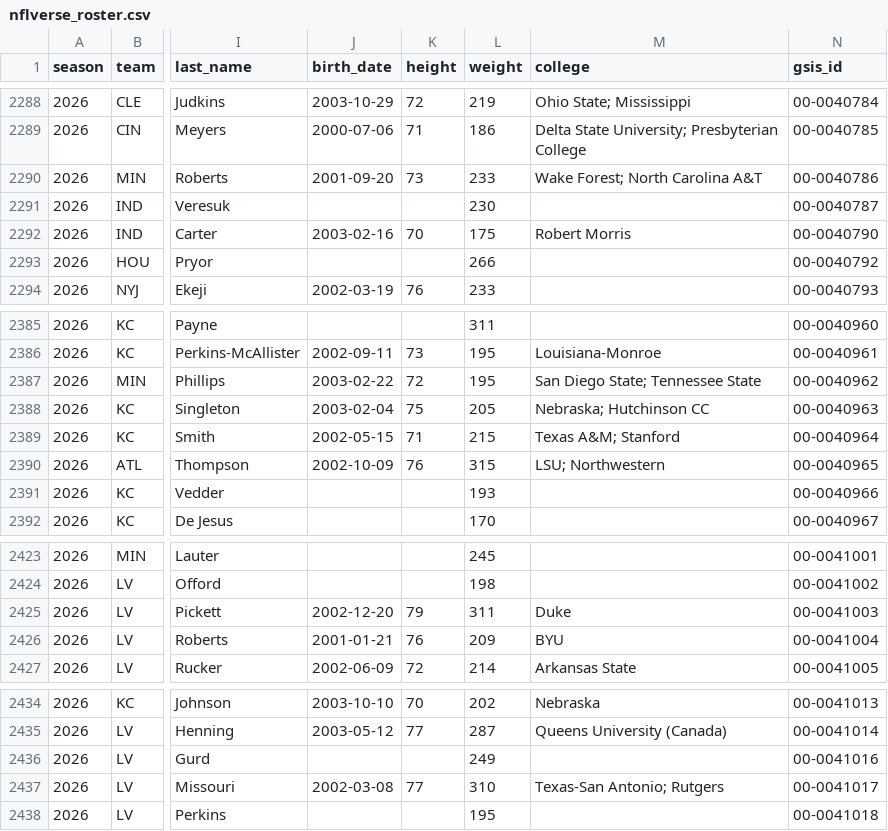
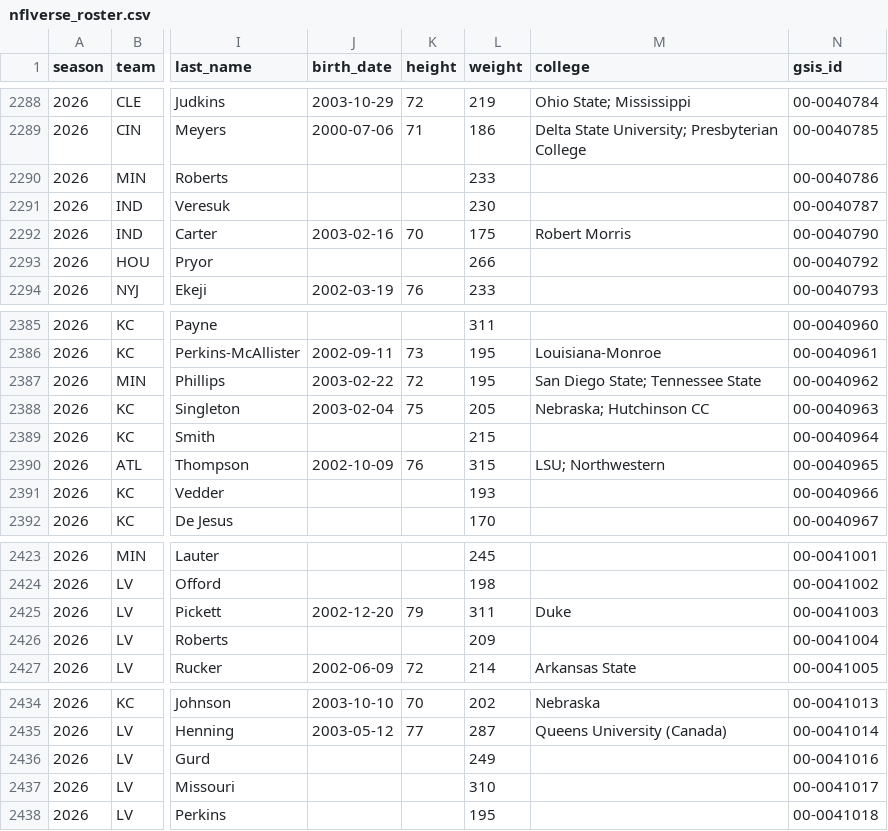
Before and after one commit to 925Sports/NFL-Player-Log, a CSV file: data/nflverse_roster.csv, drawn as a sheet; only a part is shown, gaps mark what is left out; the diff names each change by its address in the sheet, - before the commit and + after, or states it on an @@ line.

```diff
--- a/data/nflverse_roster.csv
+++ b/data/nflverse_roster.csv
-J2290 (birth_date): 2001-09-20
+J2290 (birth_date): (empty)
-K2290 (height): 73
+K2290 (height): (empty)
-M2290 (college): Wake Forest; North Carolina A&T
+M2290 (college): (empty)
-J2389 (birth_date): 2002-05-15
+J2389 (birth_date): (empty)
-K2389 (height): 71
+K2389 (height): (empty)
-M2389 (college): Texas A&M; Stanford
+M2389 (college): (empty)
-J2426 (birth_date): 2001-01-21
+J2426 (birth_date): (empty)
-K2426 (height): 76
+K2426 (height): (empty)
-M2426 (college): BYU
+M2426 (college): (empty)
-J2437 (birth_date): 2002-03-08
+J2437 (birth_date): (empty)
-K2437 (height): 77
+K2437 (height): (empty)
-M2437 (college): Texas-San Antonio; Rutgers
+M2437 (college): (empty)
```
Also changed, not shown: data/players.csv, 1 other file.
